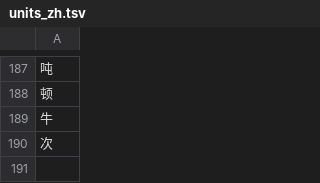
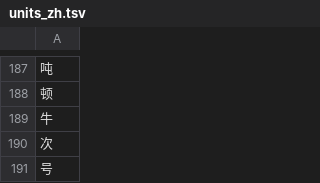
Before and after one commit to wenet-e2e/WeTextProcessing, a TSV file: itn/chinese/data/measure/units_zh.tsv, drawn as a sheet; only a part is shown, gaps mark what is left out; the diff names each change by its address in the sheet, - before the commit and + after, or states it on an @@ line.

```diff
--- a/itn/chinese/data/measure/units_zh.tsv
+++ b/itn/chinese/data/measure/units_zh.tsv
+row 191: 号
```
Also changed, not shown: 1 other file.
